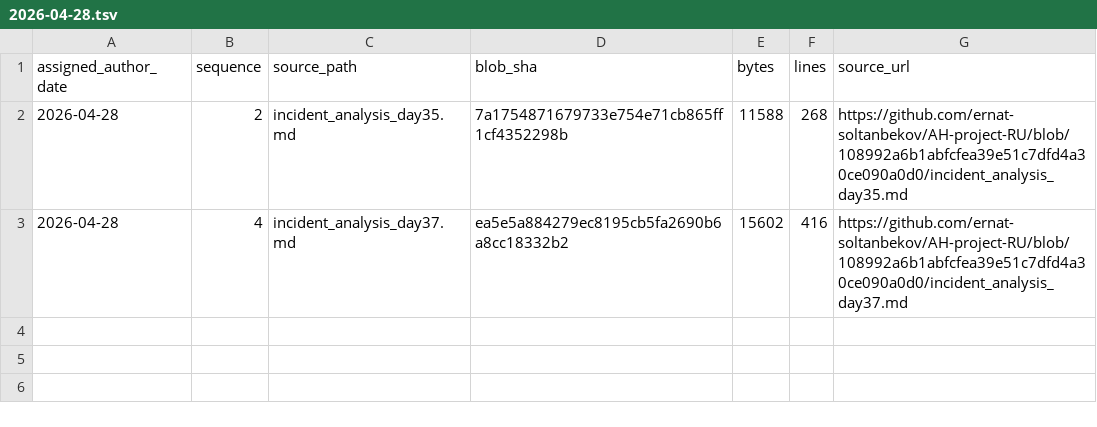
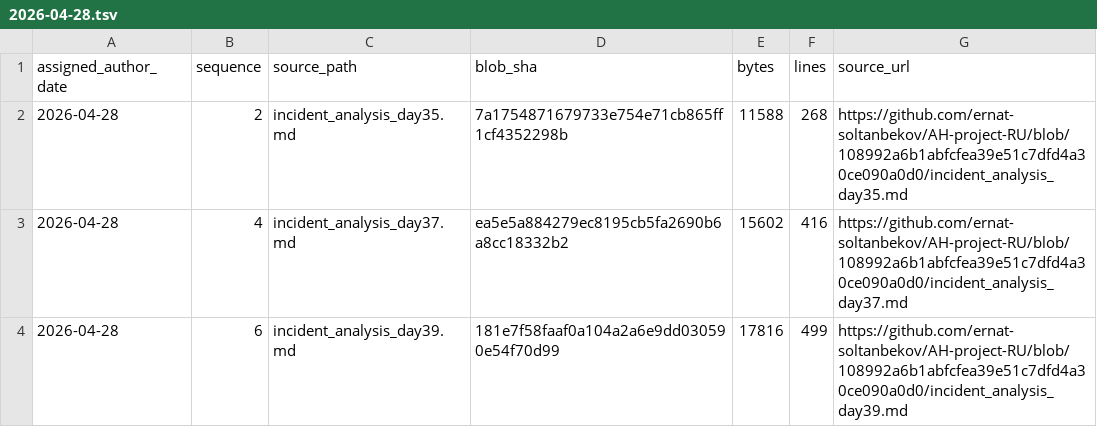
Before and after one commit to GhostOfAstana/AH-project-RU, a TSV file: source-catalog-2026-09-30/daily/2026-04-28.tsv, drawn as a sheet.

Commit message:
catalog: add source metadata for 2026-04-28 #6 (backfill generated 2026-09-30)

```diff
--- a/source-catalog-2026-09-30/daily/2026-04-28.tsv
+++ b/source-catalog-2026-09-30/daily/2026-04-28.tsv
@@ -3 +3,2 @@ assigned_author_date	sequence	source_path	blob_sha	bytes	lines	source_url
 2026-04-28	4	incident_analysis_day37.md	ea5e5a884279ec8195cb5fa2690b6a8cc18332b2	15602	416	https://github.com/ernat-soltanbekov/AH-project-RU/blob/108992a6b1abfcfea39e51c7dfd4a30ce090a0d0/incident_analysis_day37.md
+2026-04-28	6	incident_analysis_day39.md	181e7f58faaf0a104a2a6e9dd030590e54f70d99	17816	499	https://github.com/ernat-soltanbekov/AH-project-RU/blob/108992a6b1abfcfea39e51c7dfd4a30ce090a0d0/incident_analysis_day39.md
```
